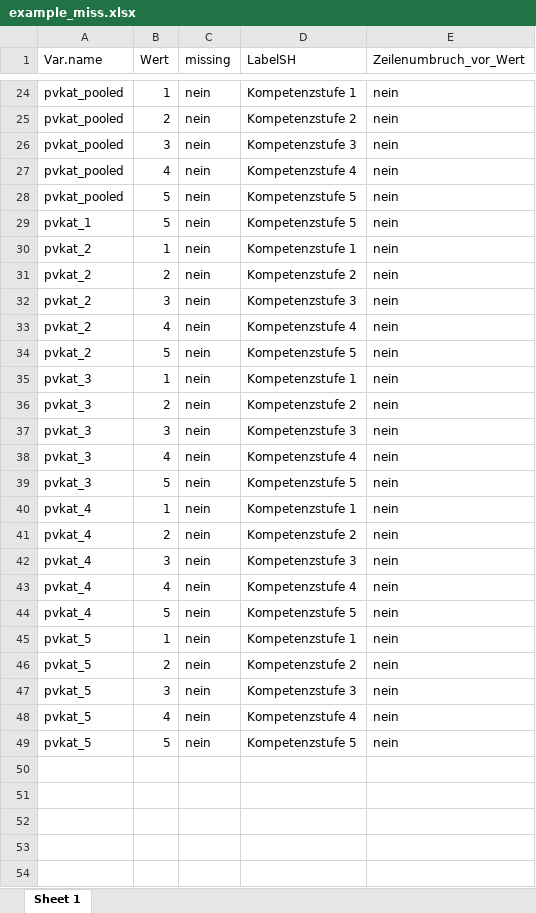
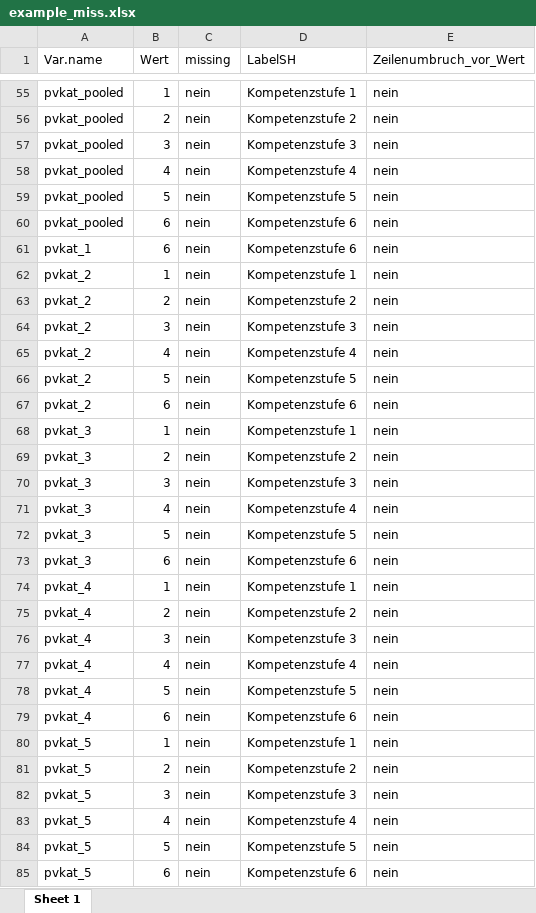
Before and after one commit to beckerbenj/eatCodebook, an Excel workbook: inst/extdata/example_miss.xlsx, sheet Sheet 1, drawn as a sheet; only a part is shown, gaps mark what is left out; values as stored, in another font and other column widths than the file's, no borders; addresses are those after the commit; the diff covers the shown part only; the diff names each change by its address in the sheet, - before the commit and + after, or states it on an @@ line.

Commit message:
[calculateDescriptives] Fix descriptives for pooled variables
Fix calulcation of descriptives for pooled categorical and nominal variables. Helper functions now mimic behavior and output of functions for not pooled variables.

Also modify example data set to completely cover all different variable types. Adapt tests and resulting example objects accordingly.

#27

```diff
--- a/inst/extdata/example_miss.xlsx (sheet Sheet 1)
+++ b/inst/extdata/example_miss.xlsx (sheet Sheet 1)
+row 60: pvkat_pooled | 6 | nein | Kompetenzstufe 6 | nein
-B61 (Wert): 5
+B61 (Wert): 6
-D61 (LabelSH): Kompetenzstufe 5
+D61 (LabelSH): Kompetenzstufe 6
+row 67: pvkat_2 | 6 | nein | Kompetenzstufe 6 | nein
+row 73: pvkat_3 | 6 | nein | Kompetenzstufe 6 | nein
+row 79: pvkat_4 | 6 | nein | Kompetenzstufe 6 | nein
+row 85: pvkat_5 | 6 | nein | Kompetenzstufe 6 | nein
```
Also changed, not shown: 31 added rows elsewhere in this sheet, inst/extdata/example_register.xlsx, inst/extdata/example_scaleInfo.xlsx, 13 other files.
